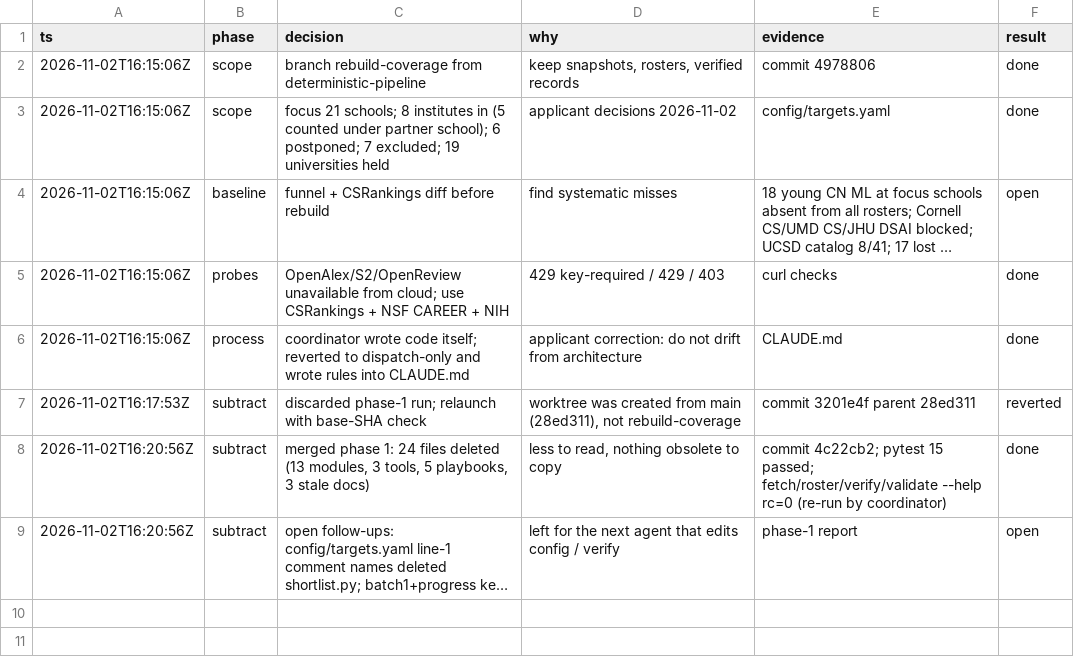
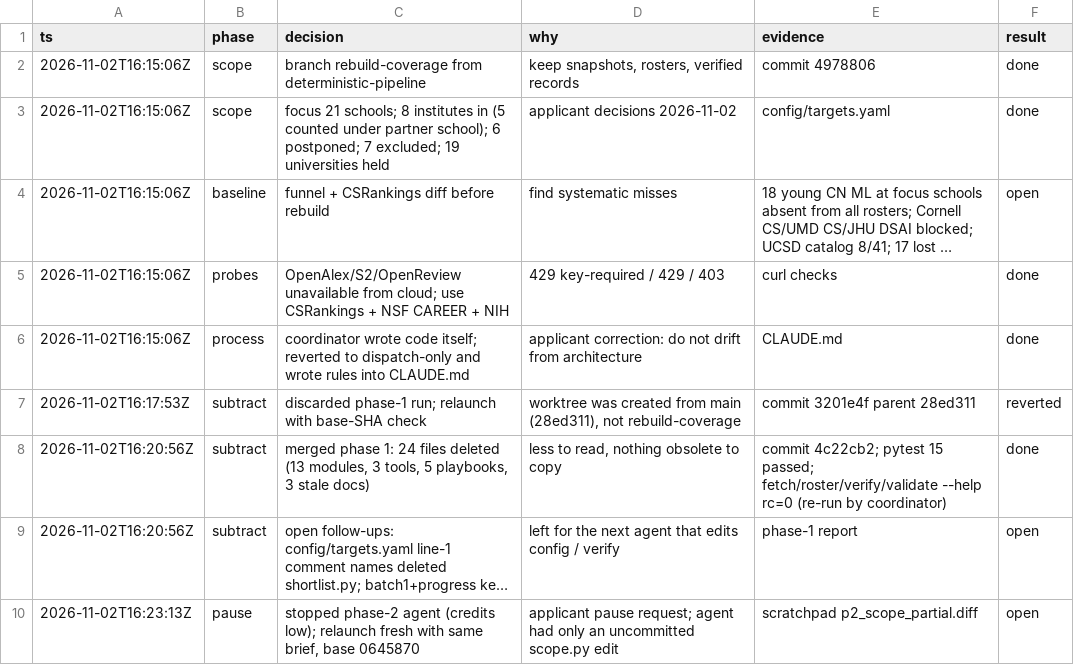
Before and after one commit to allliiita/phd-outreach, a TSV file: docs/decisions.tsv, drawn as a sheet; long unchanged cells end in …; the diff names each change by its address in the sheet, - before the commit and + after, or states it on an @@ line.

```diff
--- a/docs/decisions.tsv
+++ b/docs/decisions.tsv
+row 10: 2026-11-02T16:23:13Z | pause | stopped phase-2 agent (credits low); relaunch fresh with same brief, base 0645870 | applicant pause request; agent had only an uncommitted scope.py edit | scratchpad p2_scope_partial.diff | open
```
